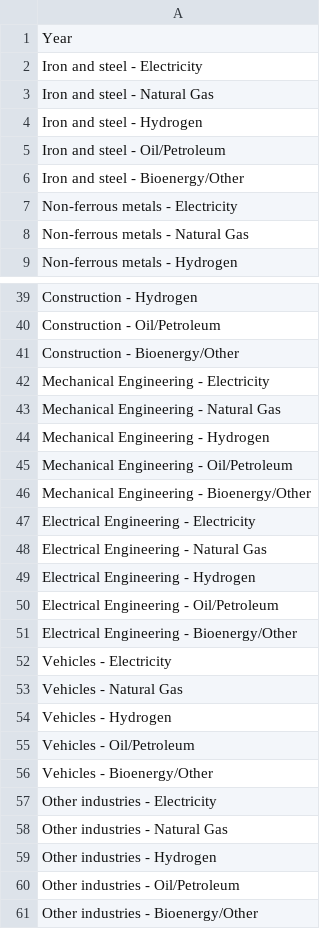
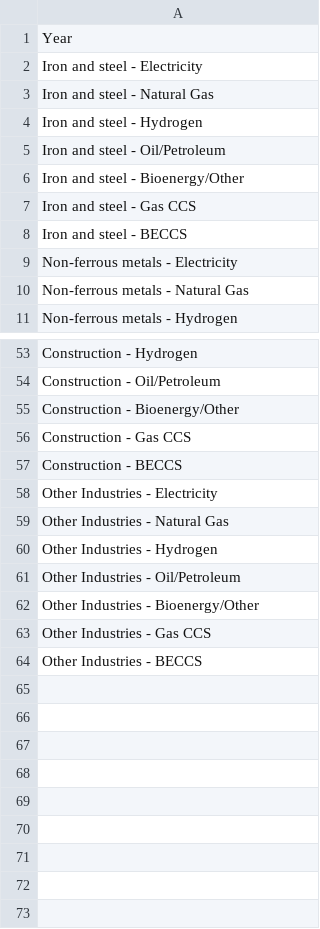
Before and after one commit to AdamBrighty98/CAPSAM.github.io, a CSV file: CAPSAM/Templates/Industry_Template_FullData.csv, drawn as a sheet; only a part is shown, gaps mark what is left out; the diff covers the shown part only.

```diff
--- a/CAPSAM/Templates/Industry_Template_FullData.csv
+++ b/CAPSAM/Templates/Industry_Template_FullData.csv
@@ -6,2 +6,4 @@ Iron and steel - Oil/Petroleum
 Iron and steel - Bioenergy/Other
+Iron and steel - Gas CCS
+Iron and steel - BECCS
 Non-ferrous metals - Electricity
@@ -41,21 +55,10 @@ Construction - Oil/Petroleum
 Construction - Bioenergy/Other
-Mechanical Engineering - Electricity
-Mechanical Engineering - Natural Gas
-Mechanical Engineering - Hydrogen
-Mechanical Engineering - Oil/Petroleum
-Mechanical Engineering - Bioenergy/Other
-Electrical Engineering - Electricity
-Electrical Engineering - Natural Gas
-Electrical Engineering - Hydrogen
-Electrical Engineering - Oil/Petroleum
-Electrical Engineering - Bioenergy/Other
-Vehicles - Electricity
-Vehicles - Natural Gas
-Vehicles - Hydrogen
-Vehicles - Oil/Petroleum
-Vehicles - Bioenergy/Other
-Other industries - Electricity
-Other industries - Natural Gas
-Other industries - Hydrogen
-Other industries - Oil/Petroleum
-Other industries - Bioenergy/Other
+Construction - Gas CCS
+Construction - BECCS
+Other Industries - Electricity
+Other Industries - Natural Gas
+Other Industries - Hydrogen
+Other Industries - Oil/Petroleum
+Other Industries - Bioenergy/Other
+Other Industries - Gas CCS
+Other Industries - BECCS
```
Also changed, not shown: 12 added rows and 5 edited cells elsewhere in this file, CAPSAM/EFs_and_IFs/Elec_EFs_kt_TWh.csv, CAPSAM/EFs_and_IFs/Ind_Com_EFs_kt_TWh.csv, 25 other files.
